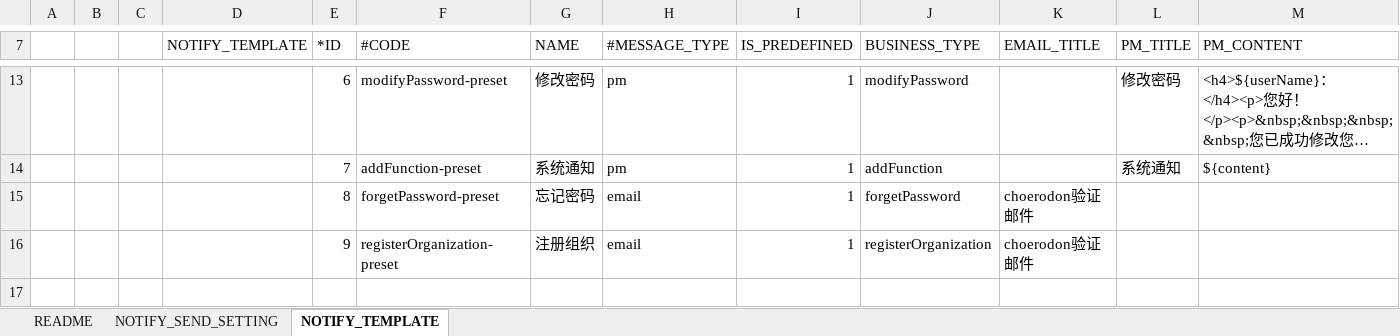
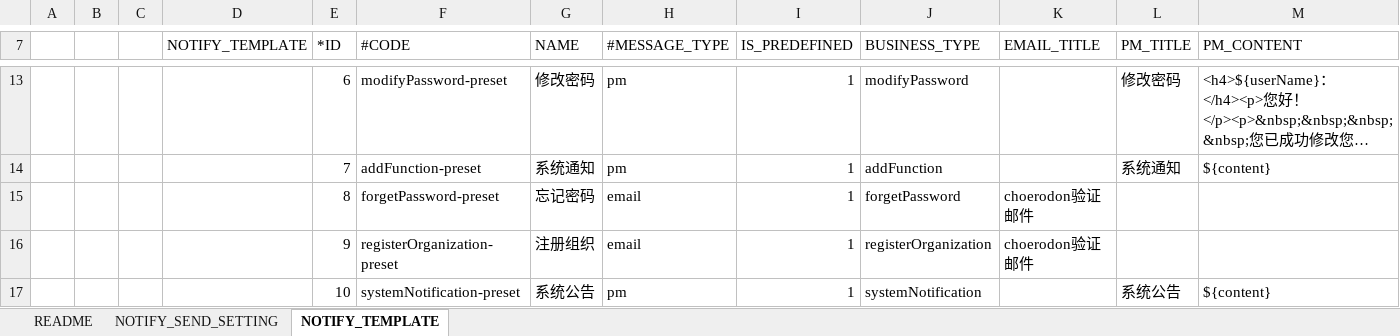
Before and after one commit to open-hand/choerodon-message, an Excel workbook: src/main/resources/script/db/2018-08-28-init-data.xlsx, sheet NOTIFY_TEMPLATE, drawn as a sheet; only a part is shown, gaps mark what is left out; long unchanged cells end in …; values as stored, in another font and other column widths than the file's, no borders; rows hold the shown columns only; the diff names each change by its address in the sheet, - before the commit and + after, or states it on an @@ line.

```diff
--- a/src/main/resources/script/db/2018-08-28-init-data.xlsx (sheet NOTIFY_TEMPLATE)
+++ b/src/main/resources/script/db/2018-08-28-init-data.xlsx (sheet NOTIFY_TEMPLATE)
+row 17:  |  |  |  | 10 | systemNotification-preset | 系统公告 | pm | 1 | systemNotification |  | 系统公告 | ${content}
```
Also changed, not shown: sheet NOTIFY_SEND_SETTING.
